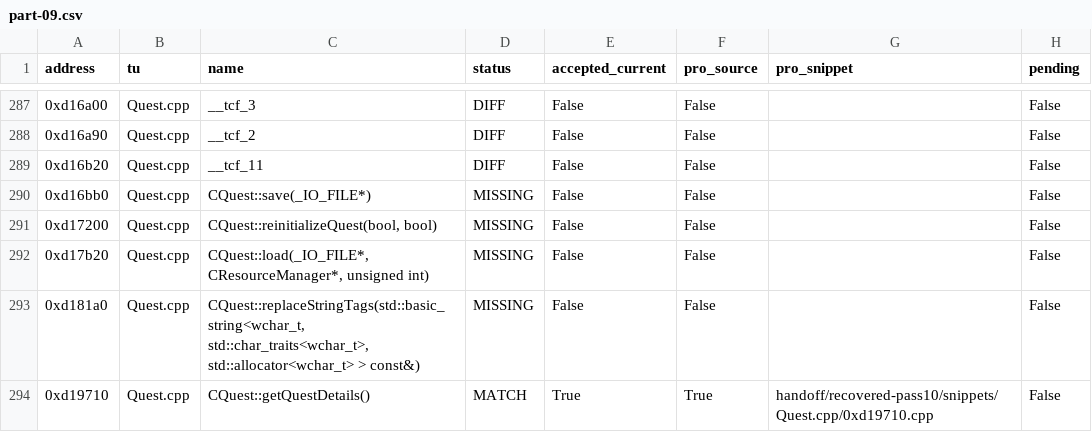
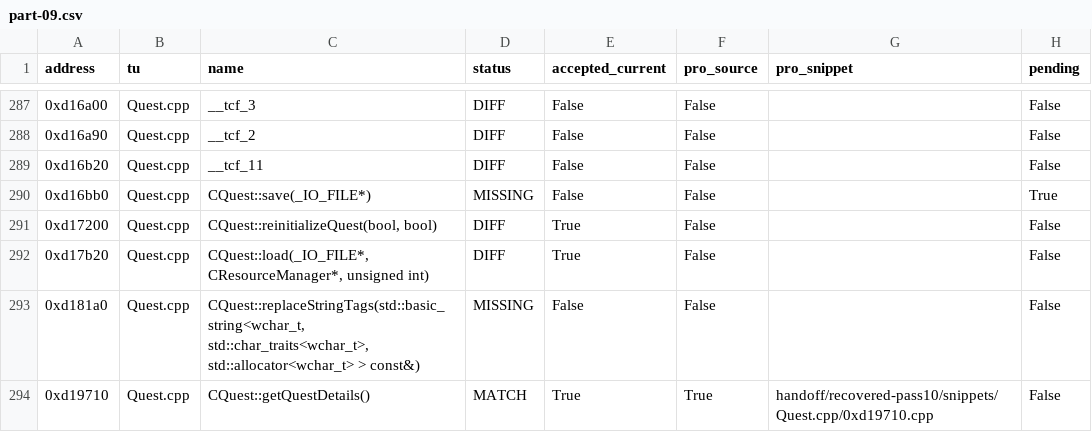
Before and after one commit to Qweasd123tg/OpenTorchlight, a CSV file: handoff/ALL_FUNCTIONS/part-09.csv, drawn as a sheet; only a part is shown, gaps mark what is left out.

Commit message:
Refresh complete Pro handoff through PR101; preserve all findings and PR100/B holds

```diff
--- a/handoff/ALL_FUNCTIONS/part-09.csv
+++ b/handoff/ALL_FUNCTIONS/part-09.csv
@@ -289,5 +289,5 @@ address,tu,name,status,accepted_current,pro_source,pro_snippet,pending
 0xd16b20,Quest.cpp,__tcf_11,DIFF,False,False,,False
-0xd16bb0,Quest.cpp,CQuest::save(_IO_FILE*),MISSING,False,False,,False
-0xd17200,Quest.cpp,"CQuest::reinitializeQuest(bool, bool)",MISSING,False,False,,False
-0xd17b20,Quest.cpp,"CQuest::load(_IO_FILE*, CResourceManager*, unsigned int)",MISSING,False,False,,False
+0xd16bb0,Quest.cpp,CQuest::save(_IO_FILE*),MISSING,False,False,,True
+0xd17200,Quest.cpp,"CQuest::reinitializeQuest(bool, bool)",DIFF,True,False,,False
+0xd17b20,Quest.cpp,"CQuest::load(_IO_FILE*, CResourceManager*, unsigned int)",DIFF,True,False,,False
 0xd181a0,Quest.cpp,"CQuest::replaceStringTags(std::basic_string<wchar_t, std::char_traits<wchar_t>, std::allocator<wchar_t> > const&)",MISSING,False,False,,False
```
Also changed, not shown: 33 other files.
